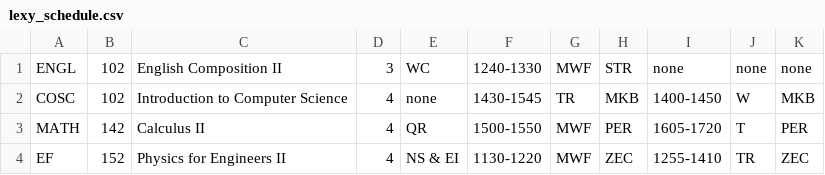
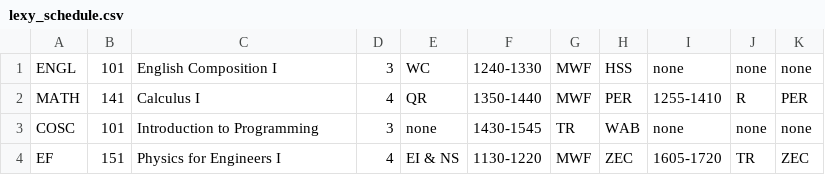
Before and after one commit to dlong37/UTK-Class-Scheduling-Assistant, a CSV file: backend/c_code/lexy_schedule.csv, drawn as a sheet.

```diff
--- a/backend/c_code/lexy_schedule.csv
+++ b/backend/c_code/lexy_schedule.csv
@@ -1,4 +1,4 @@
-ENGL,102,English Composition II,3,WC,1240-1330,MWF,STR,none,none,none
-COSC,102,Introduction to Computer Science,4,none,1430-1545,TR,MKB,1400-1450,W,MKB
-MATH,142,Calculus II,4,QR,1500-1550,MWF,PER,1605-1720,T,PER
-EF,152,Physics for Engineers II,4,NS & EI,1130-1220,MWF,ZEC,1255-1410,TR,ZEC
+ENGL,101,English Composition I,3,WC,1240-1330,MWF,HSS,none,none,none
+MATH,141,Calculus I,4,QR,1350-1440,MWF,PER,1255-1410,R,PER
+COSC,101,Introduction to Programming,3,none,1430-1545,TR,WAB,none,none,none
+EF,151,Physics for Engineers I,4,EI & NS,1130-1220,MWF,ZEC,1605-1720,TR,ZEC
```
Also changed, not shown: backend/c_code/eecs_courses.csv, 1 other file.
